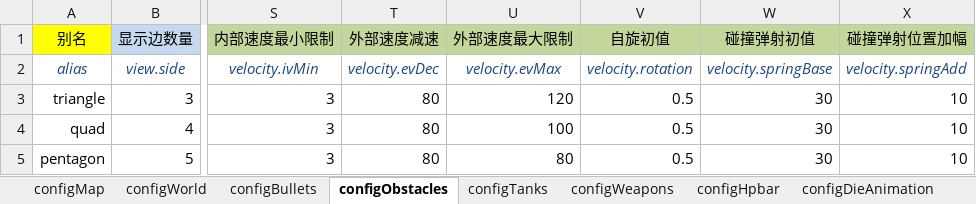
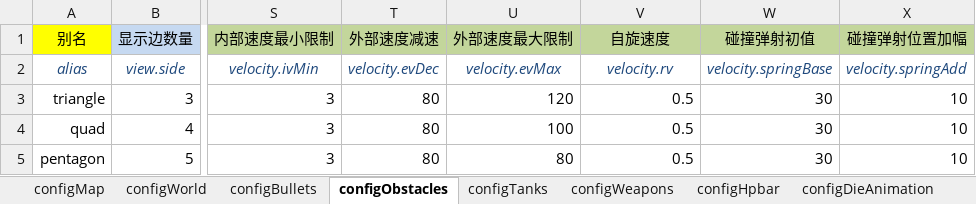
Before and after one commit to gaccob/diep.io-clone, an Excel workbook: cfg/config.xlsx, sheet configObstacles, drawn as a sheet; only a part is shown, gaps mark what is left out; values as stored, in another font and other column widths than the file's, no borders; the diff names each change by its address in the sheet, - before the commit and + after, or states it on an @@ line.

```diff
--- a/cfg/config.xlsx (sheet configObstacles)
+++ b/cfg/config.xlsx (sheet configObstacles)
-V1: 自旋初值
+V1: 自旋速度
-V2 (自旋速度): velocity.rotation
+V2 (自旋速度): velocity.rv
```
Also changed, not shown: sheet configBullets, sheet configTanks, 34 other files.
